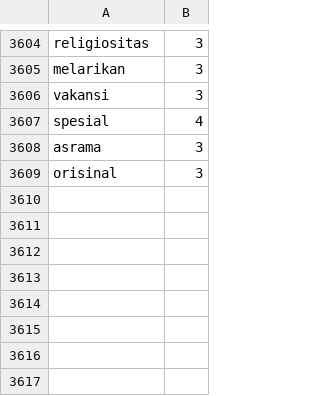
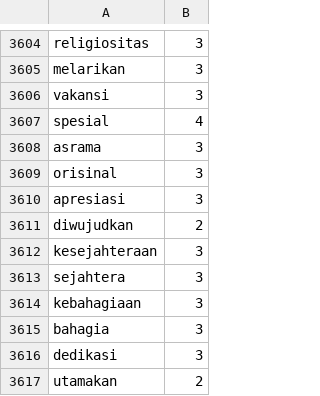
Before and after one commit to andreass7/project-analisis-sentiment, a CSV file: kamus/lexicon/lexicon_positive.csv, drawn as a sheet; only a part is shown, gaps mark what is left out; the diff names each change by its address in the sheet, - before the commit and + after, or states it on an @@ line.

```diff
--- a/kamus/lexicon/lexicon_positive.csv
+++ b/kamus/lexicon/lexicon_positive.csv
+row 3610: apresiasi | 3
+row 3611: diwujudkan | 2
+row 3612: kesejahteraan | 3
+row 3613: sejahtera | 3
+row 3614: kebahagiaan | 3
+row 3615: bahagia | 3
+row 3616: dedikasi | 3
+row 3617: utamakan | 2
```
Also changed, not shown: kamus/lexicon/lexicon_negative.csv, 1 other file.
